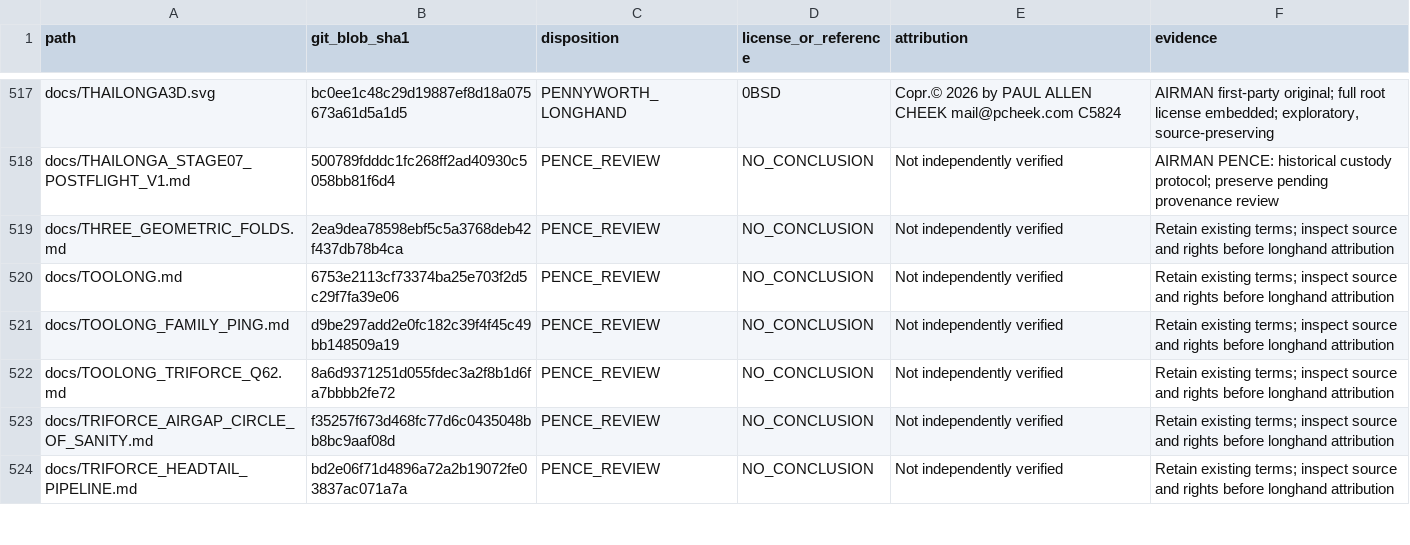
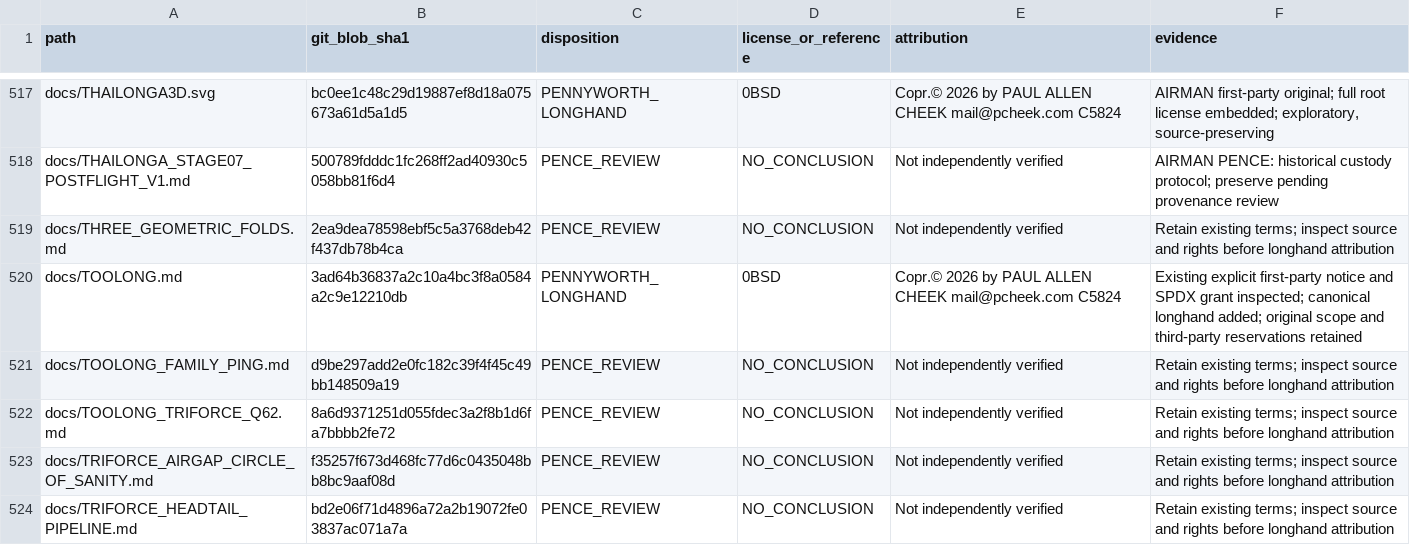
Before and after one commit to Simply-Well-Executed/pentagonal-xor-cpp20, a TSV file: LICENSES/ATTRIBUTION.tsv, drawn as a sheet; only a part is shown, gaps mark what is left out; the diff covers the shown part only.

Commit message:
PENCE review: reconcile six explicitly attributed documentation paths

```diff
--- a/LICENSES/ATTRIBUTION.tsv
+++ b/LICENSES/ATTRIBUTION.tsv
@@ -519,3 +519,3 @@ docs/THAILONGA_STAGE07_POSTFLIGHT_V1.md	500789fdddc1fc268ff2ad40930c5058bb81f6d4
 docs/THREE_GEOMETRIC_FOLDS.md	2ea9dea78598ebf5c5a3768deb42f437db78b4ca	PENCE_REVIEW	NO_CONCLUSION	Not independently verified	Retain existing terms; inspect source and rights before longhand attribution
-docs/TOOLONG.md	6753e2113cf73374ba25e703f2d5c29f7fa39e06	PENCE_REVIEW	NO_CONCLUSION	Not independently verified	Retain existing terms; inspect source and rights before longhand attribution
+docs/TOOLONG.md	3ad64b36837a2c10a4bc3f8a0584a2c9e12210db	PENNYWORTH_LONGHAND	0BSD	Copr.© 2026 by PAUL ALLEN CHEEK mail@pcheek.com C5824	Existing explicit first-party notice and SPDX grant inspected; canonical longhand added; original scope and third-party reservations retained
 docs/TOOLONG_FAMILY_PING.md	d9be297add2e0fc182c39f4f45c49bb148509a19	PENCE_REVIEW	NO_CONCLUSION	Not independently verified	Retain existing terms; inspect source and rights before longhand attribution
```
Also changed, not shown: 25 edited cells elsewhere in this file.
